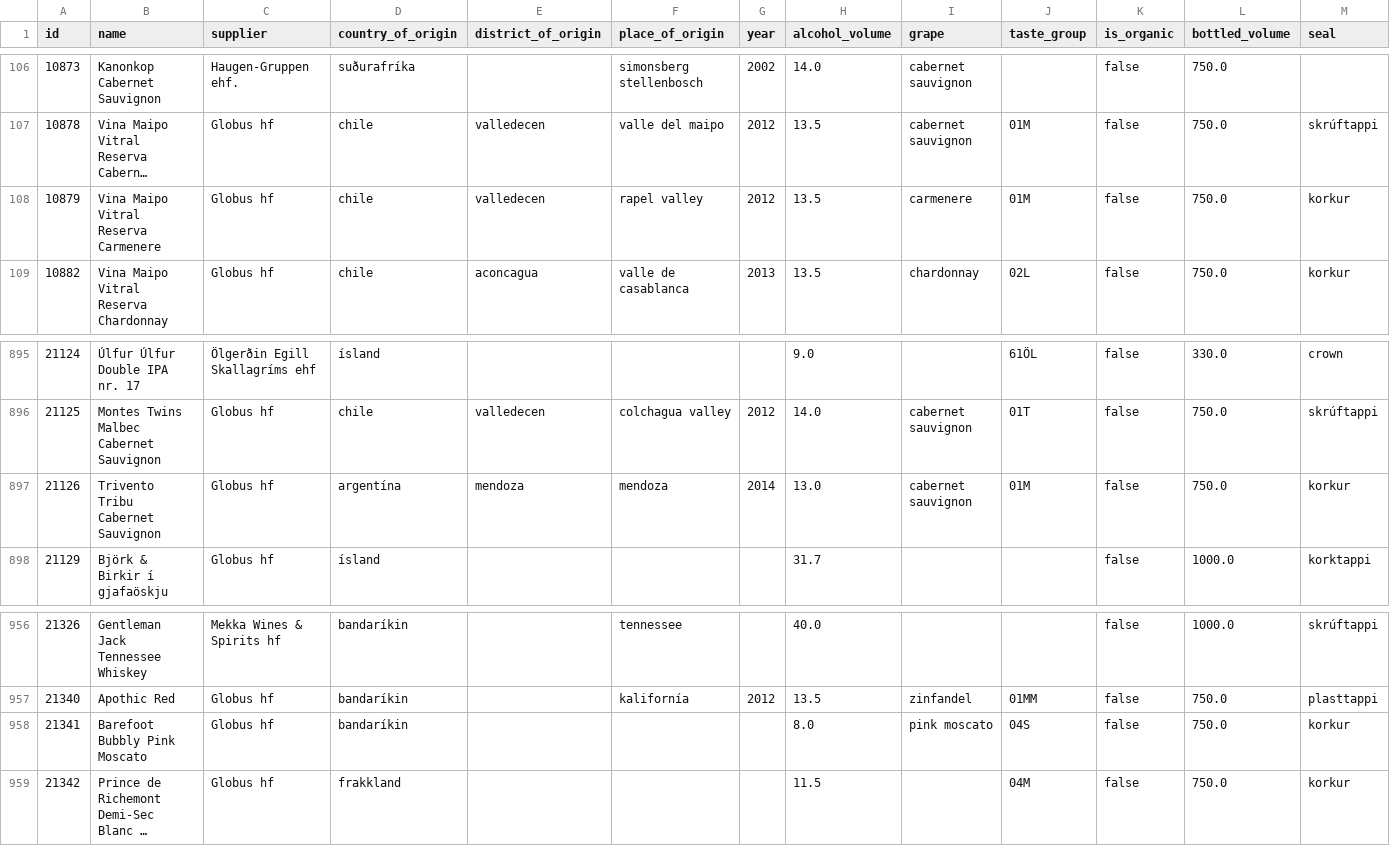
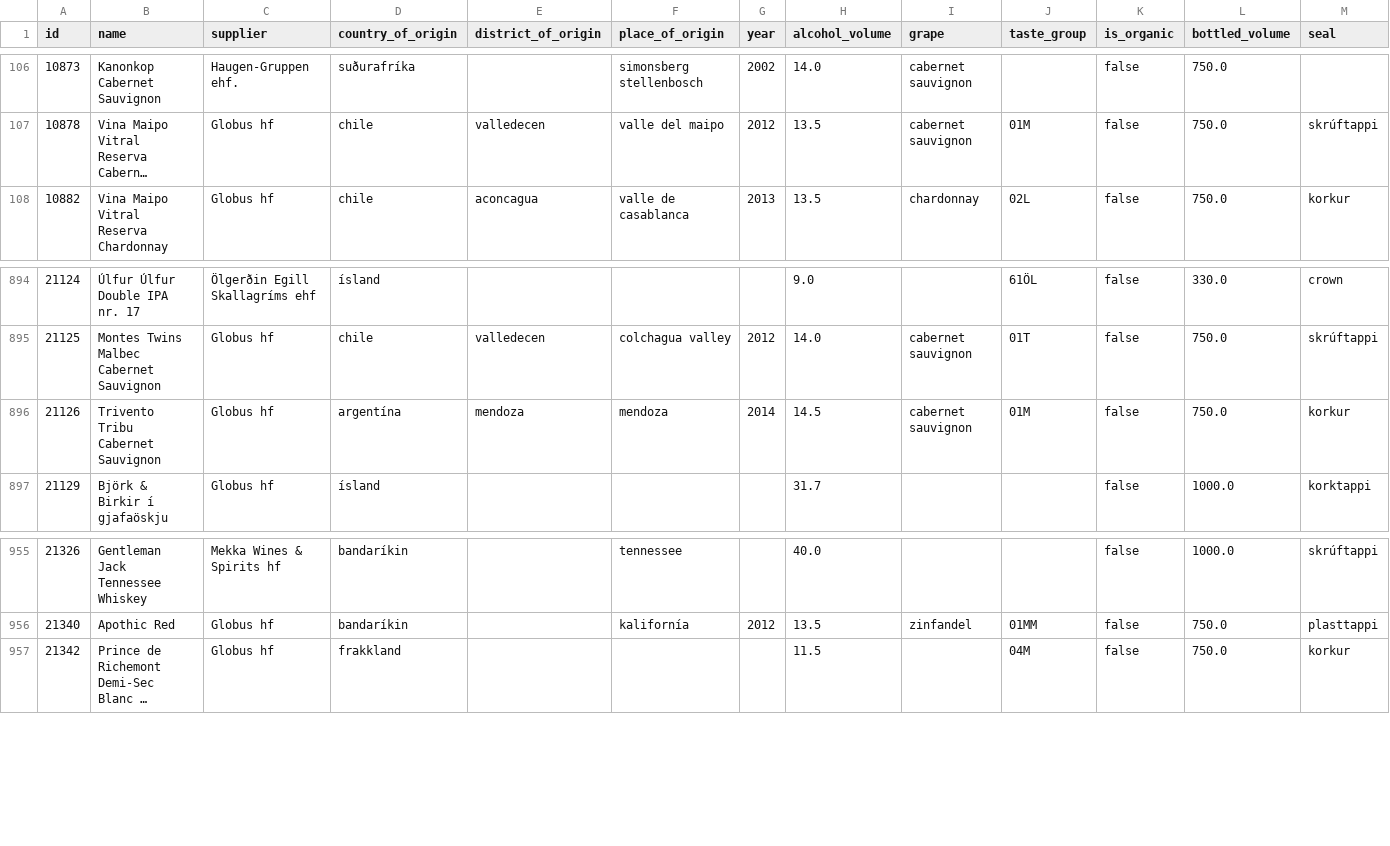
Before and after one commit to flother/vinbudin, a CSV file: data/products.csv, drawn as a sheet; only a part is shown, gaps mark what is left out; long unchanged cells end in …; removed rows and columns are numbered as before the commit, all else as after; rows hold the shown columns only; the diff names each change by its address in the sheet, - before the commit and + after, or states it on an @@ line.

Commit message:
Add latest inventory data

```diff
--- a/data/products.csv
+++ b/data/products.csv
-row 108: 10879 | Vina Maipo Vitral Reserva Carmenere | Globus hf | chile | valledecen | rapel valley | 2012 | 13.5 | carmenere | 01M | false | 750.0 | korkur
-H896 (alcohol_volume): 13.0
+H896 (alcohol_volume): 14.5
-row 958: 21341 | Barefoot Bubbly Pink Moscato | Globus hf | bandaríkin |  |  |  | 8.0 | pink moscato | 04S | false | 750.0 | korkur
```
Also changed, not shown: 1 other file.
